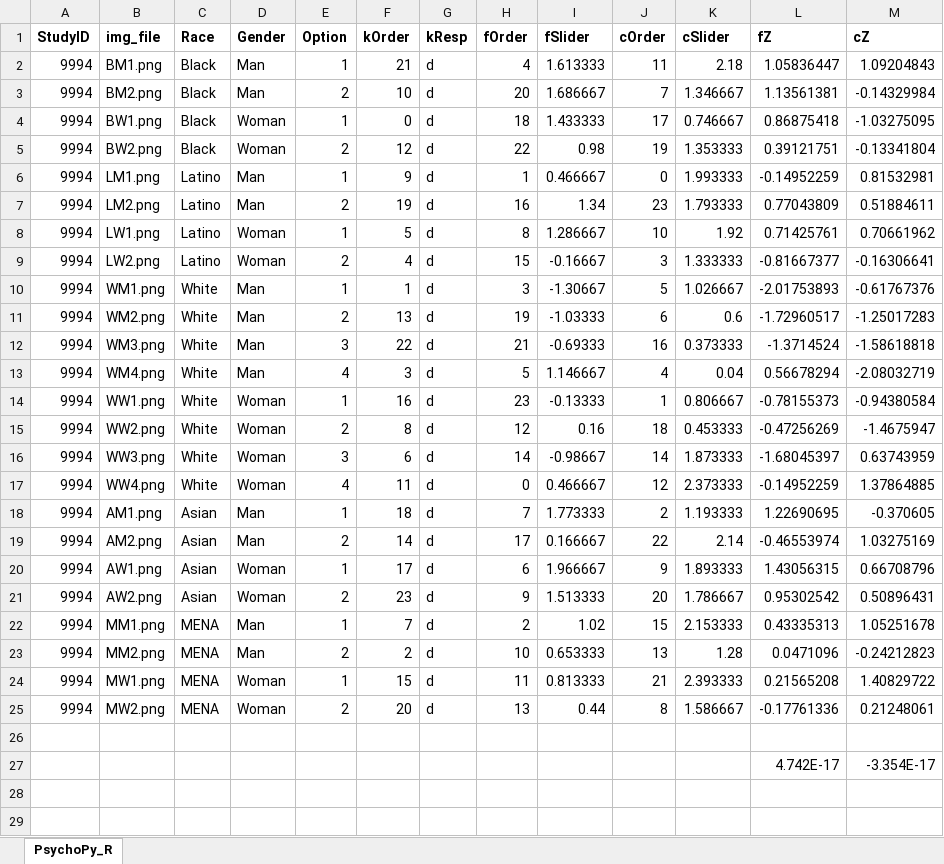
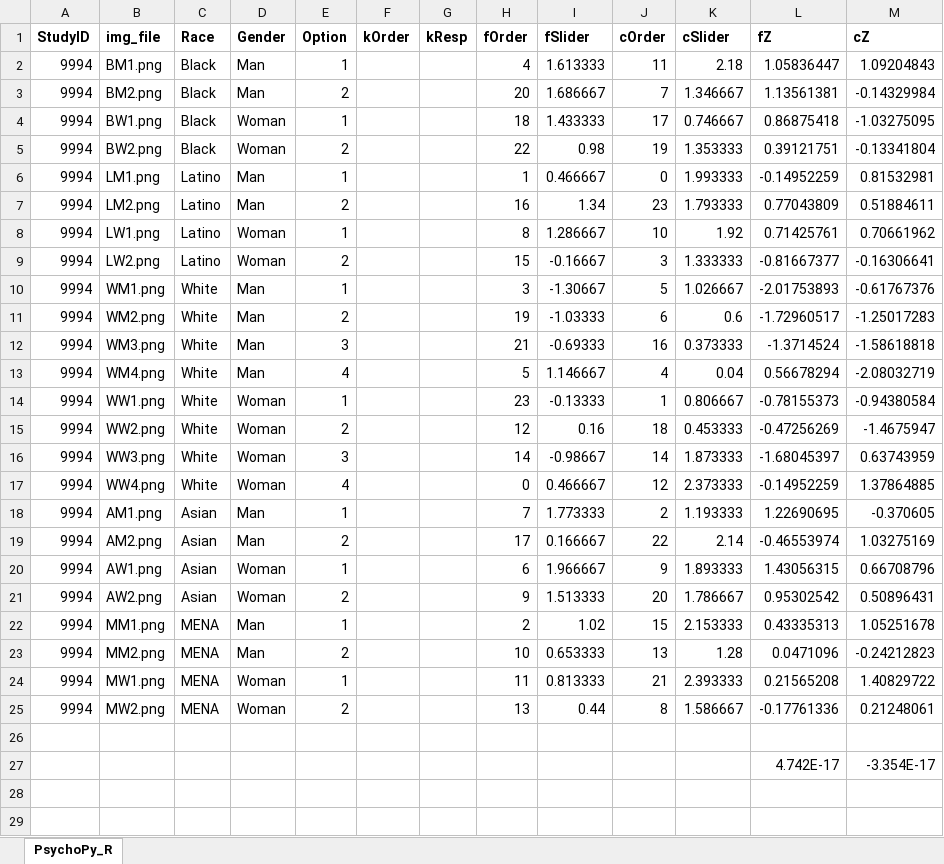
Before and after one commit to DRPproton/streamlit-acq, an Excel workbook: Step2A/PsychoPy_data.xlsx, sheet PsychoPy_R, drawn as a sheet; only a part is shown; values as stored, in another font and other column widths than the file's, no borders; the diff names each change by its address in the sheet, - before the commit and + after, or states it on an @@ line.

```diff
--- a/Step2A/PsychoPy_data.xlsx (sheet PsychoPy_R)
+++ b/Step2A/PsychoPy_data.xlsx (sheet PsychoPy_R)
-F2 (kOrder): 21
+F2 (kOrder): (empty)
-G2:G25 (kResp): d
+G2:G25 (kResp): (empty)
-F3 (kOrder): 10
+F3 (kOrder): (empty)
-F4 (kOrder): 0
+F4 (kOrder): (empty)
-F5 (kOrder): 12
+F5 (kOrder): (empty)
-F6 (kOrder): 9
+F6 (kOrder): (empty)
-F7 (kOrder): 19
+F7 (kOrder): (empty)
-F8 (kOrder): 5
+F8 (kOrder): (empty)
-F9 (kOrder): 4
+F9 (kOrder): (empty)
-F10 (kOrder): 1
+F10 (kOrder): (empty)
-F11 (kOrder): 13
+F11 (kOrder): (empty)
-F12 (kOrder): 22
+F12 (kOrder): (empty)
-F13 (kOrder): 3
+F13 (kOrder): (empty)
-F14 (kOrder): 16
+F14 (kOrder): (empty)
-F15 (kOrder): 8
+F15 (kOrder): (empty)
-F16 (kOrder): 6
+F16 (kOrder): (empty)
-F17 (kOrder): 11
+F17 (kOrder): (empty)
-F18 (kOrder): 18
+F18 (kOrder): (empty)
-F19 (kOrder): 14
+F19 (kOrder): (empty)
-F20 (kOrder): 17
+F20 (kOrder): (empty)
-F21 (kOrder): 23
+F21 (kOrder): (empty)
-F22 (kOrder): 7
+F22 (kOrder): (empty)
-F23 (kOrder): 2
+F23 (kOrder): (empty)
-F24 (kOrder): 15
+F24 (kOrder): (empty)
-F25 (kOrder): 20
+F25 (kOrder): (empty)
```
Also changed, not shown: formulas that keep their value, Step2A/recreated_data.xlsx, 1 other file.
